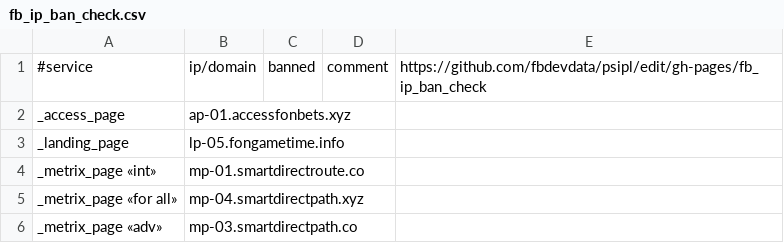
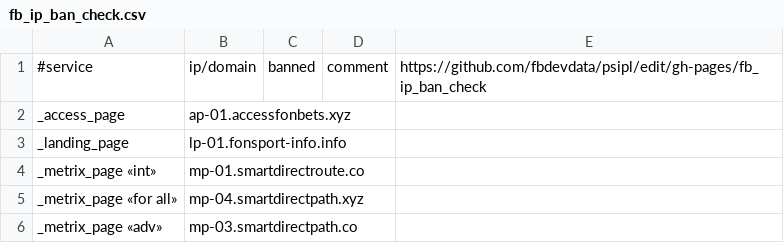
Before and after one commit to fbdevdata/psipl, a CSV file: fb_ip_ban_check.csv, drawn as a sheet; only a part is shown.

Commit message:
Update fb_ip_ban_check.csv

```diff
--- a/fb_ip_ban_check.csv
+++ b/fb_ip_ban_check.csv
@@ -2,3 +2,3 @@
 _access_page;ap-01.accessfonbets.xyz;;;
-_landing_page;lp-05.fongametime.info;;;
+_landing_page;lp-01.fonsport-info.info;;;
 _metrix_page «int»;mp-01.smartdirectroute.co;;;
```
